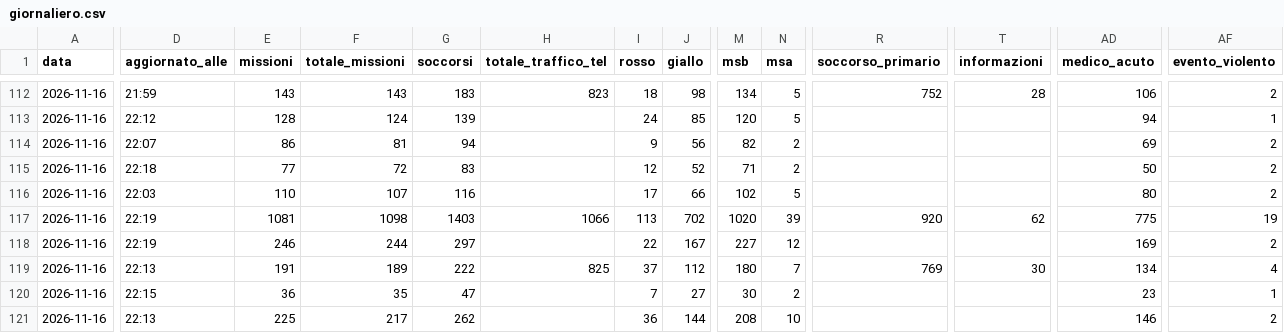
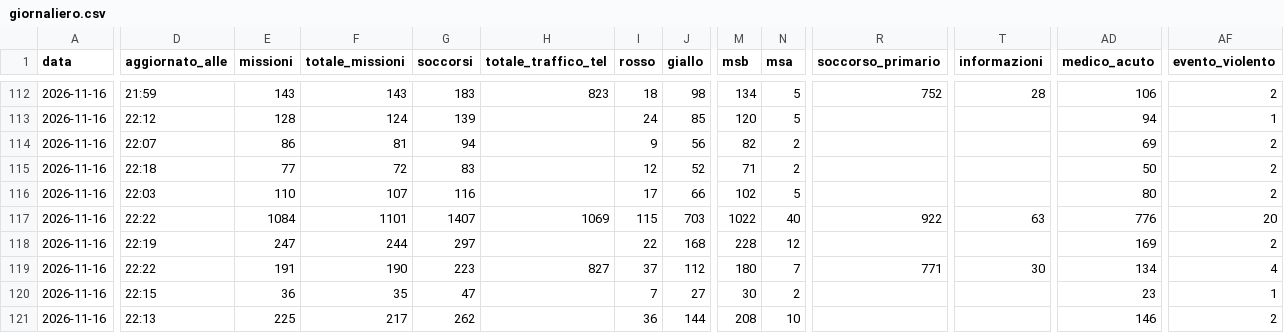
Before and after one commit to Alvarez2009-svg/4r3u1, a CSV file: data/giornaliero.csv, drawn as a sheet; only a part is shown, gaps mark what is left out; the diff covers the shown part only; the diff names each change by its address in the sheet, - before the commit and + after, or states it on an @@ line.

```diff
--- a/data/giornaliero.csv
+++ b/data/giornaliero.csv
-D117 (aggiornato_alle): 22:19
+D117 (aggiornato_alle): 22:22
-E117 (missioni): 1081
+E117 (missioni): 1084
-F117 (totale_missioni): 1098
+F117 (totale_missioni): 1101
-G117 (soccorsi): 1403
+G117 (soccorsi): 1407
-H117 (totale_traffico_tel): 1066
+H117 (totale_traffico_tel): 1069
-I117 (rosso): 113
+I117 (rosso): 115
-J117 (giallo): 702
+J117 (giallo): 703
-M117 (msb): 1020
+M117 (msb): 1022
-N117 (msa): 39
+N117 (msa): 40
-R117 (soccorso_primario): 920
+R117 (soccorso_primario): 922
-T117 (informazioni): 62
+T117 (informazioni): 63
-AD117 (medico_acuto): 775
+AD117 (medico_acuto): 776
-AF117 (evento_violento): 19
+AF117 (evento_violento): 20
-E118 (missioni): 246
+E118 (missioni): 247
-J118 (giallo): 167
+J118 (giallo): 168
-M118 (msb): 227
+M118 (msb): 228
-D119 (aggiornato_alle): 22:13
+D119 (aggiornato_alle): 22:22
-F119 (totale_missioni): 189
+F119 (totale_missioni): 190
-G119 (soccorsi): 222
+G119 (soccorsi): 223
-H119 (totale_traffico_tel): 825
+H119 (totale_traffico_tel): 827
-R119 (soccorso_primario): 769
+R119 (soccorso_primario): 771
```
Also changed, not shown: 2 edited cells elsewhere in this file, 2 other files.
